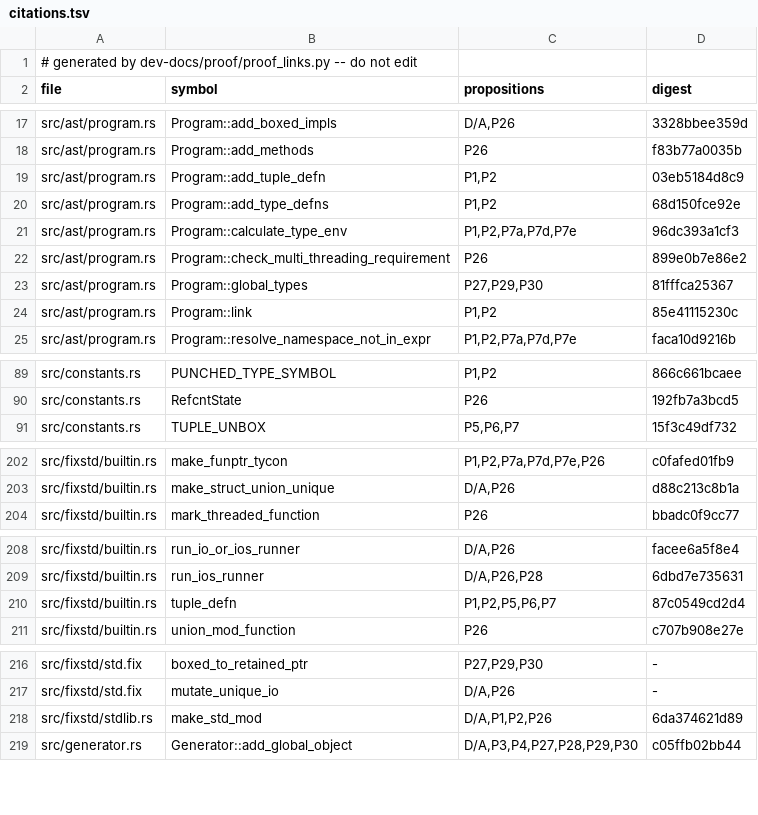
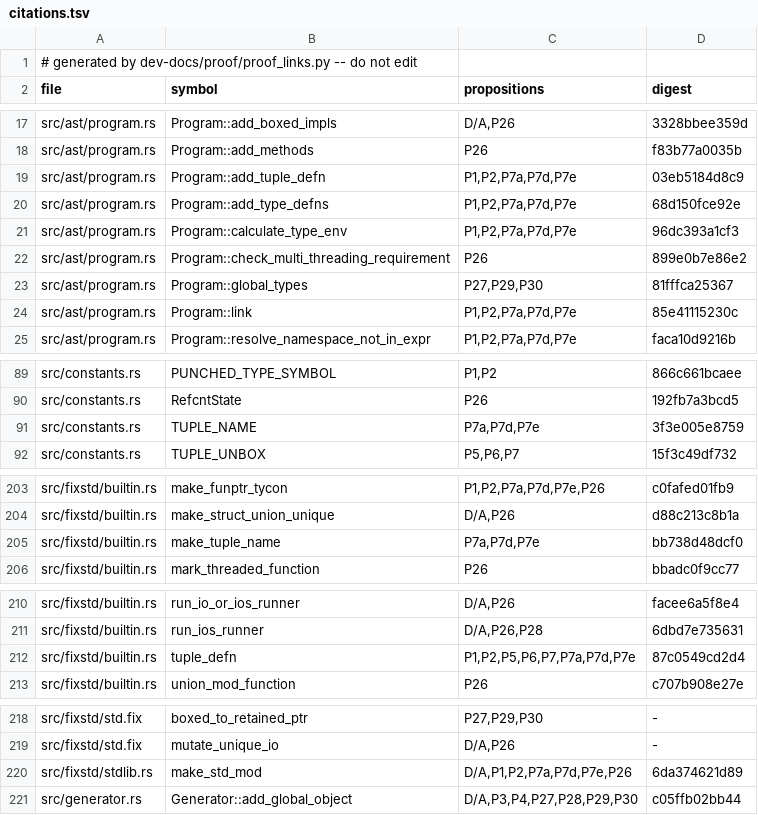
Before and after one commit to tttmmmyyyy/fixlang, a TSV file: dev-docs/proof/rc_ir/borrow-cancel/citations.tsv, drawn as a sheet; only a part is shown, gaps mark what is left out; the diff covers the shown part only.

```diff
--- a/dev-docs/proof/rc_ir/borrow-cancel/citations.tsv
+++ b/dev-docs/proof/rc_ir/borrow-cancel/citations.tsv
@@ -18,4 +18,4 @@ src/ast/program.rs	Program::add_boxed_impls	D/A,P26	3328bbee359d
 src/ast/program.rs	Program::add_methods	P26	f83b77a0035b
-src/ast/program.rs	Program::add_tuple_defn	P1,P2	03eb5184d8c9
-src/ast/program.rs	Program::add_type_defns	P1,P2	68d150fce92e
+src/ast/program.rs	Program::add_tuple_defn	P1,P2,P7a,P7d,P7e	03eb5184d8c9
+src/ast/program.rs	Program::add_type_defns	P1,P2,P7a,P7d,P7e	68d150fce92e
 src/ast/program.rs	Program::calculate_type_env	P1,P2,P7a,P7d,P7e	96dc393a1cf3
@@ -23,3 +23,3 @@ src/ast/program.rs	Program::check_multi_threading_requirement	P26	899e0b7e86e2
 src/ast/program.rs	Program::global_types	P27,P29,P30	81fffca25367
-src/ast/program.rs	Program::link	P1,P2	85e41115230c
+src/ast/program.rs	Program::link	P1,P2,P7a,P7d,P7e	85e41115230c
 src/ast/program.rs	Program::resolve_namespace_not_in_expr	P1,P2,P7a,P7d,P7e	faca10d9216b
@@ -90,2 +90,3 @@ src/constants.rs	PUNCHED_TYPE_SYMBOL	P1,P2	866c661bcaee
 src/constants.rs	RefcntState	P26	192fb7a3bcd5
+src/constants.rs	TUPLE_NAME	P7a,P7d,P7e	3f3e005e8759
 src/constants.rs	TUPLE_UNBOX	P5,P6,P7	15f3c49df732
@@ -203,2 +204,3 @@ src/fixstd/builtin.rs	make_funptr_tycon	P1,P2,P7a,P7d,P7e,P26	c0fafed01fb9
 src/fixstd/builtin.rs	make_struct_union_unique	D/A,P26	d88c213c8b1a
+src/fixstd/builtin.rs	make_tuple_name	P7a,P7d,P7e	bb738d48dcf0
 src/fixstd/builtin.rs	mark_threaded_function	P26	bbadc0f9cc77
@@ -209,3 +211,3 @@ src/fixstd/builtin.rs	run_io_or_ios_runner	D/A,P26	facee6a5f8e4
 src/fixstd/builtin.rs	run_ios_runner	D/A,P26,P28	6dbd7e735631
-src/fixstd/builtin.rs	tuple_defn	P1,P2,P5,P6,P7	87c0549cd2d4
+src/fixstd/builtin.rs	tuple_defn	P1,P2,P5,P6,P7,P7a,P7d,P7e	87c0549cd2d4
 src/fixstd/builtin.rs	union_mod_function	P26	c707b908e27e
@@ -217,3 +219,3 @@ src/fixstd/std.fix	boxed_to_retained_ptr	P27,P29,P30	-
 src/fixstd/std.fix	mutate_unique_io	D/A,P26	-
-src/fixstd/stdlib.rs	make_std_mod	D/A,P1,P2,P26	6da374621d89
+src/fixstd/stdlib.rs	make_std_mod	D/A,P1,P2,P7a,P7d,P7e,P26	6da374621d89
 src/generator.rs	Generator::add_global_object	D/A,P3,P4,P27,P28,P29,P30	c05ffb02bb44
```
Also changed, not shown: 1 edited cell elsewhere in this file, 6 other files.
